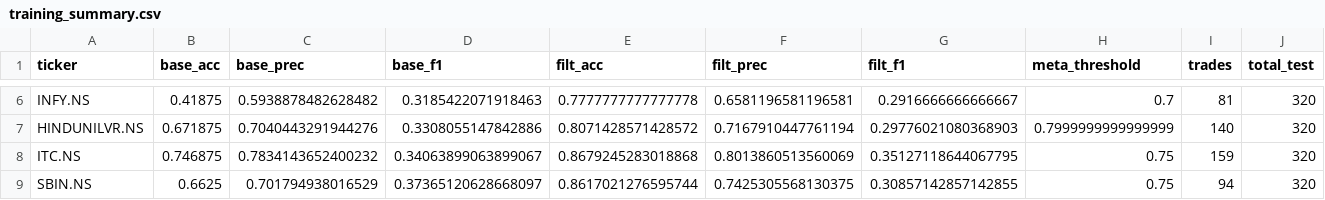
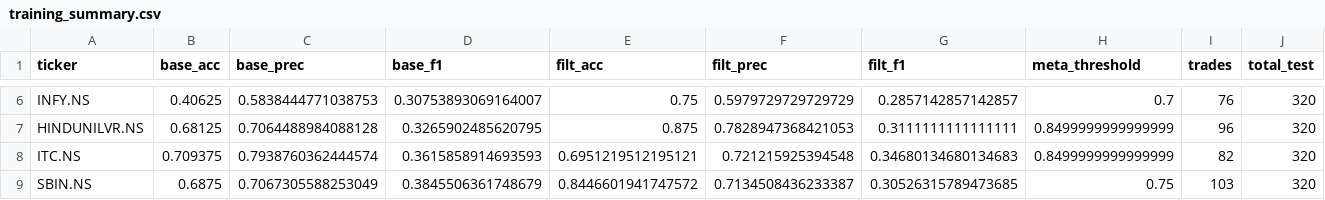
Before and after one commit to sxoham/STOCK-MARKET-TREND-ANALYZER, a CSV file: stock_models_optionB/training_summary.csv, drawn as a sheet; only a part is shown, gaps mark what is left out; the diff covers the shown part only; the diff names each change by its address in the sheet, - before the commit and + after, or states it on an @@ line.

```diff
--- a/stock_models_optionB/training_summary.csv
+++ b/stock_models_optionB/training_summary.csv
-B6 (base_acc): 0.41875
+B6 (base_acc): 0.40625
-C6 (base_prec): 0.5938878482628482
+C6 (base_prec): 0.5838444771038753
-D6 (base_f1): 0.3185422071918463
+D6 (base_f1): 0.30753893069164007
-E6 (filt_acc): 0.7777777777777778
+E6 (filt_acc): 0.75
-F6 (filt_prec): 0.6581196581196581
+F6 (filt_prec): 0.5979729729729729
-G6 (filt_f1): 0.2916666666666667
+G6 (filt_f1): 0.2857142857142857
-I6 (trades): 81
+I6 (trades): 76
-B7 (base_acc): 0.671875
+B7 (base_acc): 0.68125
-C7 (base_prec): 0.7040443291944276
+C7 (base_prec): 0.7064488984088128
-D7 (base_f1): 0.3308055147842886
+D7 (base_f1): 0.3265902485620795
-E7 (filt_acc): 0.8071428571428572
+E7 (filt_acc): 0.875
-F7 (filt_prec): 0.7167910447761194
+F7 (filt_prec): 0.7828947368421053
-G7 (filt_f1): 0.29776021080368903
+G7 (filt_f1): 0.3111111111111111
-H7 (meta_threshold): 0.7999999999999999
+H7 (meta_threshold): 0.8499999999999999
-I7 (trades): 140
+I7 (trades): 96
-B8 (base_acc): 0.746875
+B8 (base_acc): 0.709375
-C8 (base_prec): 0.7834143652400232
+C8 (base_prec): 0.7938760362444574
-D8 (base_f1): 0.34063899063899067
+D8 (base_f1): 0.3615858914693593
-E8 (filt_acc): 0.8679245283018868
+E8 (filt_acc): 0.6951219512195121
-F8 (filt_prec): 0.8013860513560069
+F8 (filt_prec): 0.721215925394548
-G8 (filt_f1): 0.35127118644067795
+G8 (filt_f1): 0.34680134680134683
-H8 (meta_threshold): 0.75
+H8 (meta_threshold): 0.8499999999999999
-I8 (trades): 159
+I8 (trades): 82
-B9 (base_acc): 0.6625
+B9 (base_acc): 0.6875
-C9 (base_prec): 0.701794938016529
+C9 (base_prec): 0.7067305588253049
-D9 (base_f1): 0.37365120628668097
+D9 (base_f1): 0.3845506361748679
-E9 (filt_acc): 0.8617021276595744
+E9 (filt_acc): 0.8446601941747572
-F9 (filt_prec): 0.7425305568130375
+F9 (filt_prec): 0.7134508436233387
-G9 (filt_f1): 0.30857142857142855
+G9 (filt_f1): 0.30526315789473685
-I9 (trades): 94
+I9 (trades): 103
```
Also changed, not shown: 119 edited cells elsewhere in this file, daily_sentiment.csv.
